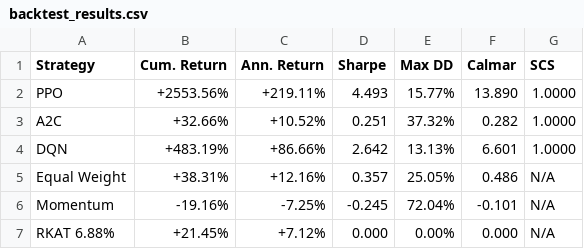
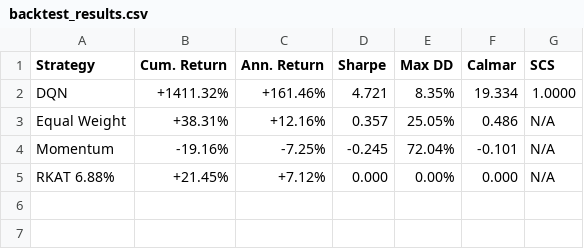
Before and after one commit to mshadianto/bpkh-sharia-rl, a CSV file: output/backtest_results.csv, drawn as a sheet.

```diff
--- a/output/backtest_results.csv
+++ b/output/backtest_results.csv
@@ -1,5 +1,3 @@
 Strategy,Cum. Return,Ann. Return,Sharpe,Max DD,Calmar,SCS
-PPO,+2553.56%,+219.11%,4.493,15.77%,13.890,1.0000
-A2C,+32.66%,+10.52%,0.251,37.32%,0.282,1.0000
-DQN,+483.19%,+86.66%,2.642,13.13%,6.601,1.0000
+DQN,+1411.32%,+161.46%,4.721,8.35%,19.334,1.0000
 Equal Weight,+38.31%,+12.16%,0.357,25.05%,0.486,N/A
```
Also changed, not shown: 7 other files.
